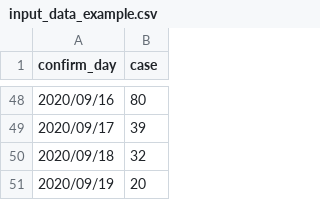
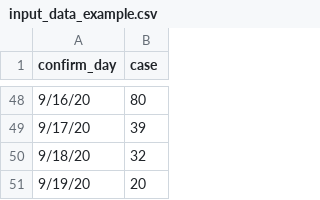
Before and after one commit to Mathbiomed/IONISE, a CSV file: input_data_example.csv, drawn as a sheet; only a part is shown, gaps mark what is left out; the diff covers the shown part only.

Commit message:
Add gitignore. Modify example input files.

```diff
--- a/input_data_example.csv
+++ b/input_data_example.csv
@@ -48,4 +48,4 @@ confirm_day,case
-2020/09/16,80
-2020/09/17,39
-2020/09/18,32
-2020/09/19,20
+9/16/20,80
+9/17/20,39
+9/18/20,32
+9/19/20,20
```
Also changed, not shown: 25 added rows, 25 removed rows and 21 edited cells elsewhere in this file, 2 other files.
